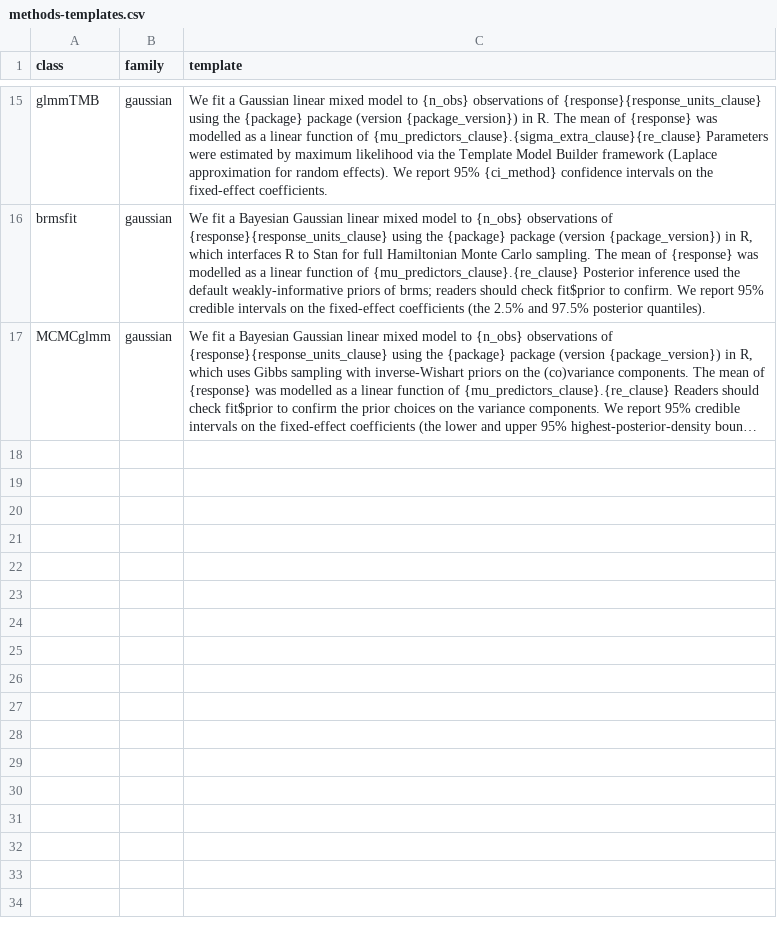
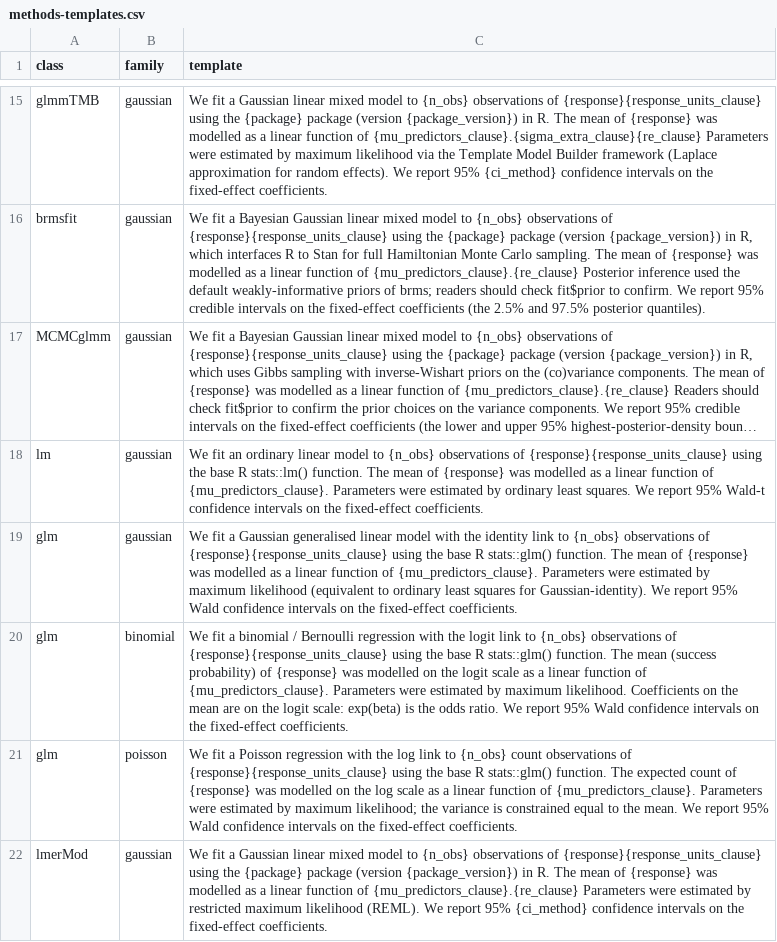
Before and after one commit to itchyshin/symbolizer, a CSV file: inst/extdata/methods-templates.csv, drawn as a sheet; only a part is shown, gaps mark what is left out; long unchanged cells end in …; the diff names each change by its address in the sheet, - before the commit and + after, or states it on an @@ line.

```diff
--- a/inst/extdata/methods-templates.csv
+++ b/inst/extdata/methods-templates.csv
+row 18: lm | gaussian | We fit an ordinary linear model to {n_obs} observations of {response}{response_units_clause} using the base R stats::lm() function. The mean of {response} was modelled as a linear function of {mu_predictors_clause}. Parameters were estimated by ordinary least squares. We report 95% Wald-t confidence intervals on the fixed-effect coefficients.
+row 19: glm | gaussian | We fit a Gaussian generalised linear model with the identity link to {n_obs} observations of {response}{response_units_clause} using the base R stats::glm() function. The mean of {response} was modelled as a linear function of {mu_predictors_clause}. Parameters were estimated by maximum likelihood (equivalent to ordinary least squares for Gaussian-identity). We report 95% Wald confidence intervals on the fixed-effect coefficients.
+row 20: glm | binomial | We fit a binomial / Bernoulli regression with the logit link to {n_obs} observations of {response}{response_units_clause} using the base R stats::glm() function. The mean (success probability) of {response} was modelled on the logit scale as a linear function of {mu_predictors_clause}. Parameters were estimated by maximum likelihood. Coefficients on the mean are on the logit scale: exp(beta) is the odds ratio. We report 95% Wald confidence intervals on the fixed-effect coefficients.
+row 21: glm | poisson | We fit a Poisson regression with the log link to {n_obs} count observations of {response}{response_units_clause} using the base R stats::glm() function. The expected count of {response} was modelled on the log scale as a linear function of {mu_predictors_clause}. Parameters were estimated by maximum likelihood; the variance is constrained equal to the mean. We report 95% Wald confidence intervals on the fixed-effect coefficients.
+row 22: lmerMod | gaussian | We fit a Gaussian linear mixed model to {n_obs} observations of {response}{response_units_clause} using the {package} package (version {package_version}) in R. The mean of {response} was modelled as a linear function of {mu_predictors_clause}.{re_clause} Parameters were estimated by restricted maximum likelihood (REML). We report 95% {ci_method} confidence intervals on the fixed-effect coefficients.
```
Also changed, not shown: inst/extdata/assumption-templates.csv, inst/extdata/capabilities.csv, 16 other files.
